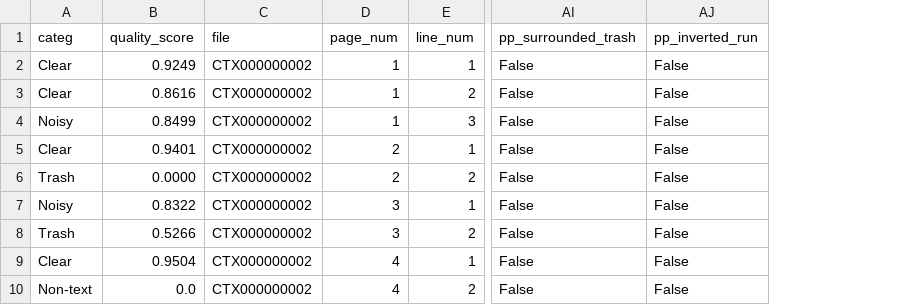
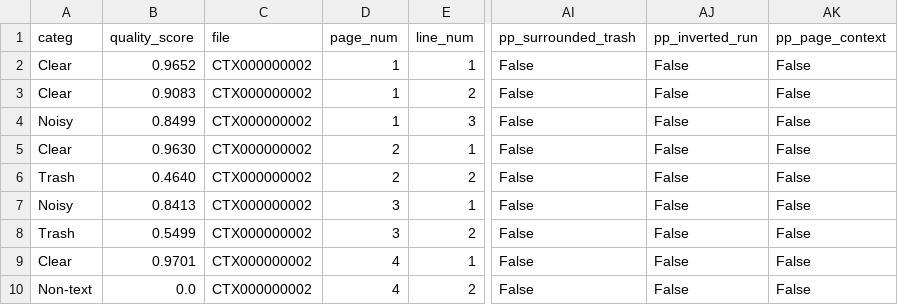
Before and after one commit to ufal/atrium-alto-postprocess, a CSV file: data_samples/DOC_LINE_CATEG/CTX000000002.csv, drawn as a sheet; only a part is shown, gaps mark what is left out; the diff names each change by its address in the sheet, - before the commit and + after, or states it on an @@ line.

```diff
--- a/data_samples/DOC_LINE_CATEG/CTX000000002.csv
+++ b/data_samples/DOC_LINE_CATEG/CTX000000002.csv
+column AK (pp_page_context), rows 2-10: all False
-B2 (quality_score): 0.9249
+B2 (quality_score): 0.9652
-B3 (quality_score): 0.8616
+B3 (quality_score): 0.9083
-B5 (quality_score): 0.9401
+B5 (quality_score): 0.9630
-B6 (quality_score): 0.0000
+B6 (quality_score): 0.4640
-B7 (quality_score): 0.8322
+B7 (quality_score): 0.8413
-B8 (quality_score): 0.5266
+B8 (quality_score): 0.5499
-B9 (quality_score): 0.9504
+B9 (quality_score): 0.9701
```
Also changed, not shown: data_samples/DOC_LINE_CATEG/CTX000000001.csv, data_samples/DOC_LINE_CATEG/CTX000000003.csv, 9 other files.
